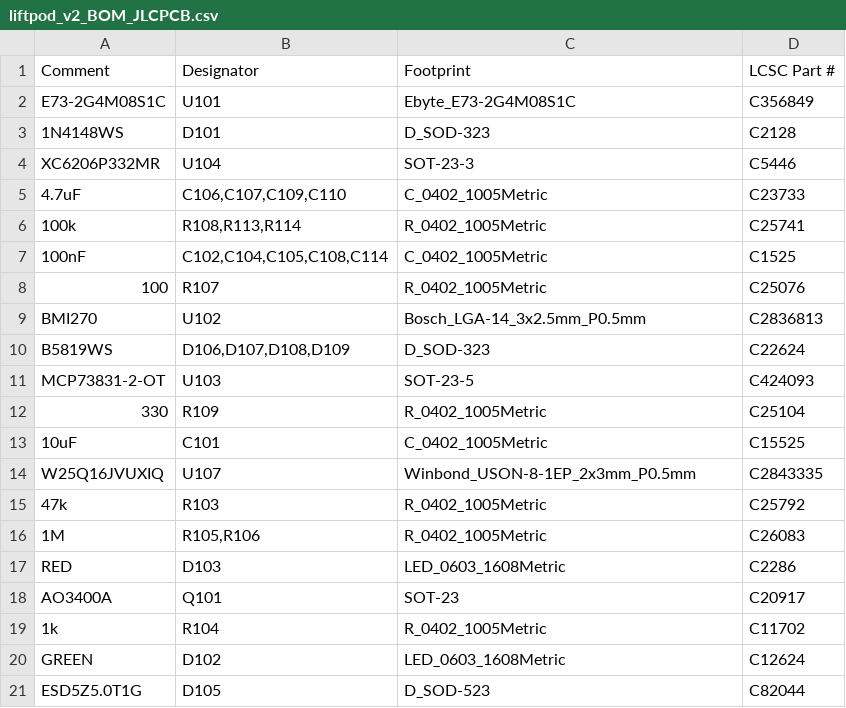
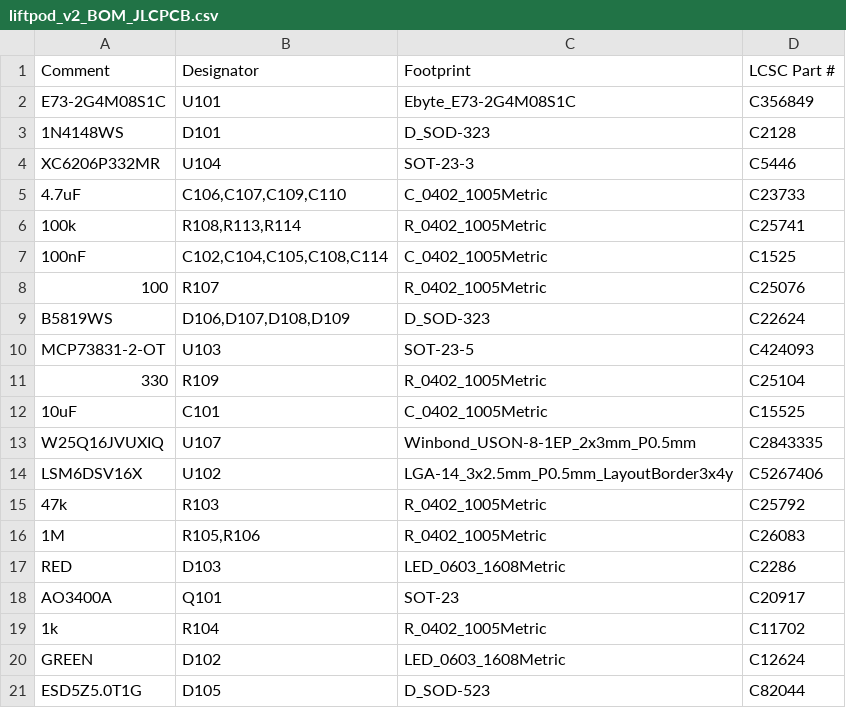
Before and after one commit to silverajat/lift-tracker, a CSV file: hardware/pod-v2/release/liftpod_v2_revA/assembly/liftpod_v2_BOM_JLCPCB.csv, drawn as a sheet.

Commit message:
pod-v2 rev A: IMU BMI270 -> ST LSM6DSV16X (C5267406); DRC 0 errors / 0 unconnected / parity OK; release rebuilt

```diff
--- a/hardware/pod-v2/release/liftpod_v2_revA/assembly/liftpod_v2_BOM_JLCPCB.csv
+++ b/hardware/pod-v2/release/liftpod_v2_revA/assembly/liftpod_v2_BOM_JLCPCB.csv
@@ -8,3 +8,2 @@ XC6206P332MR,U104,SOT-23-3,C5446
 100,R107,R_0402_1005Metric,C25076
-BMI270,U102,Bosch_LGA-14_3x2.5mm_P0.5mm,C2836813
 B5819WS,"D106,D107,D108,D109",D_SOD-323,C22624
@@ -14,2 +13,3 @@ MCP73831-2-OT,U103,SOT-23-5,C424093
 W25Q16JVUXIQ,U107,Winbond_USON-8-1EP_2x3mm_P0.5mm,C2843335
+LSM6DSV16X,U102,LGA-14_3x2.5mm_P0.5mm_LayoutBorder3x4y,C5267406
 47k,R103,R_0402_1005Metric,C25792
```
Also changed, not shown: hardware/pod-v2/release/liftpod_v2_revA/assembly/liftpod_v2_CPL_JLCPCB.csv, 30 other files.
